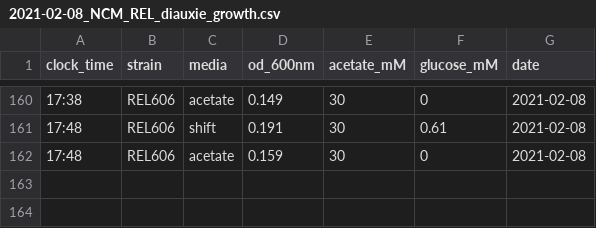
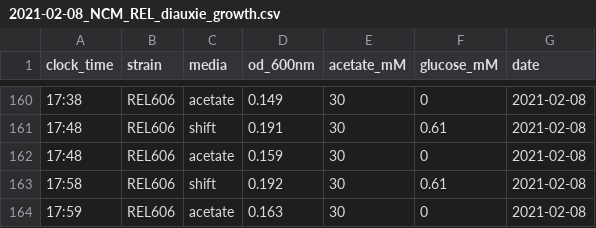
Before and after one commit to gchure/diauxic_evolution, a CSV file: code/processing/2021-02-08_NCM_REL_diauxie_growth/input/2021-02-08_NCM_REL_diauxie_growth.csv, drawn as a sheet; only a part is shown, gaps mark what is left out.

```diff
--- a/code/processing/2021-02-08_NCM_REL_diauxie_growth/input/2021-02-08_NCM_REL_diauxie_growth.csv
+++ b/code/processing/2021-02-08_NCM_REL_diauxie_growth/input/2021-02-08_NCM_REL_diauxie_growth.csv
@@ -162 +162,3 @@ clock_time,strain,media,od_600nm,acetate_mM,glucose_mM,date
 17:48,REL606,acetate,0.159,30,0,2021-02-08
+17:58,REL606,shift,0.192,30,0.61,2021-02-08
+17:59,REL606,acetate,0.163,30,0,2021-02-08
```
Also changed, not shown: 13 other files.
